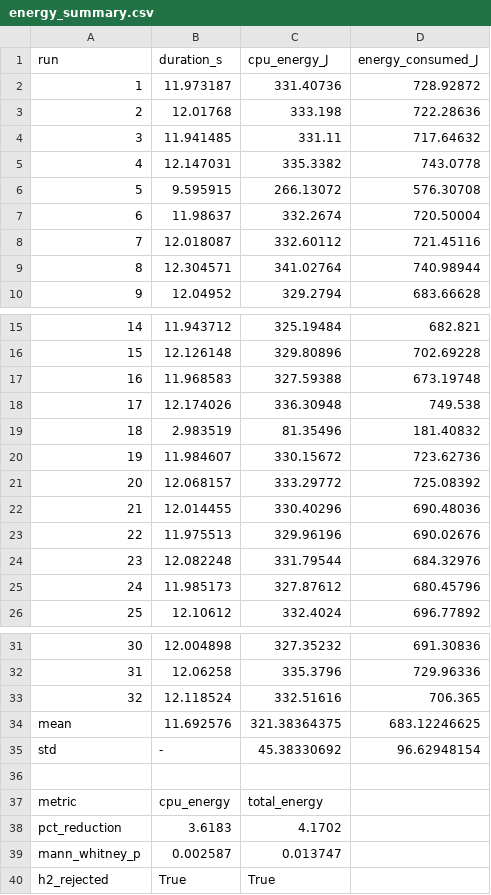
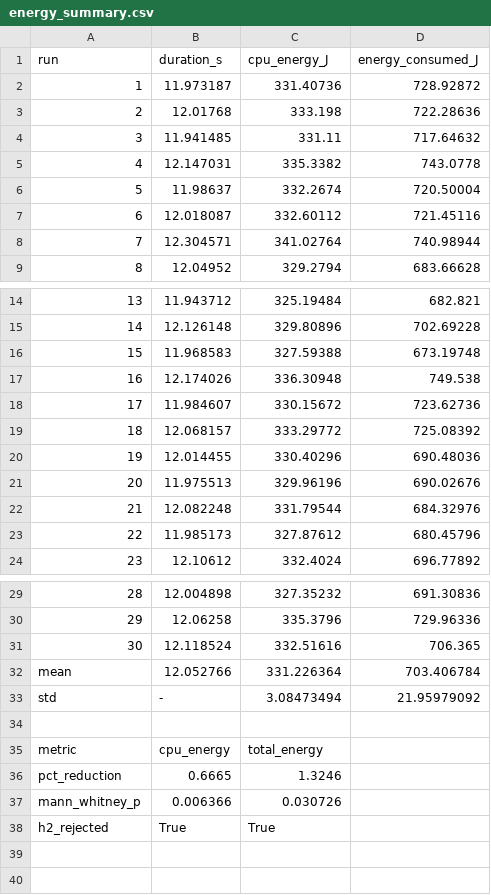
Before and after one commit to kikomiguelmendes/backtraderThesis, a CSV file: backtrader/experiment/results/changes_1/energy_summary.csv, drawn as a sheet; only a part is shown, gaps mark what is left out; removed rows and columns are numbered as before the commit, all else as after; the diff names each change by its address in the sheet, - before the commit and + after, or states it on an @@ line.

```diff
--- a/backtrader/experiment/results/changes_1/energy_summary.csv
+++ b/backtrader/experiment/results/changes_1/energy_summary.csv
-row 6: 5 | 9.595915 | 266.13072 | 576.30708
@@ column A (run) renumbered between rows 6 and 31 @@
-row 19: 18 | 2.983519 | 81.35496 | 181.40832
-row 34: mean | 11.692576 | 321.38364375 | 683.12246625
+row 32: mean | 12.052766 | 331.226364 | 703.406784
-C33 (cpu_energy_J): 45.38330692
+C33 (cpu_energy_J): 3.08473494
-D33 (energy_consumed_J): 96.62948154
+D33 (energy_consumed_J): 21.95979092
-row 38: pct_reduction | 3.6183 | 4.1702
-row 39: mann_whitney_p | 0.002587 | 0.013747
+row 36: pct_reduction | 0.6665 | 1.3246
+row 37: mann_whitney_p | 0.006366 | 0.030726
```
Also changed, not shown: backtrader/experiment/results/changes_1/energy_runnext.csv, backtrader/experiment/results/changes_1_2/energy_runnext.csv, 13 other files.
